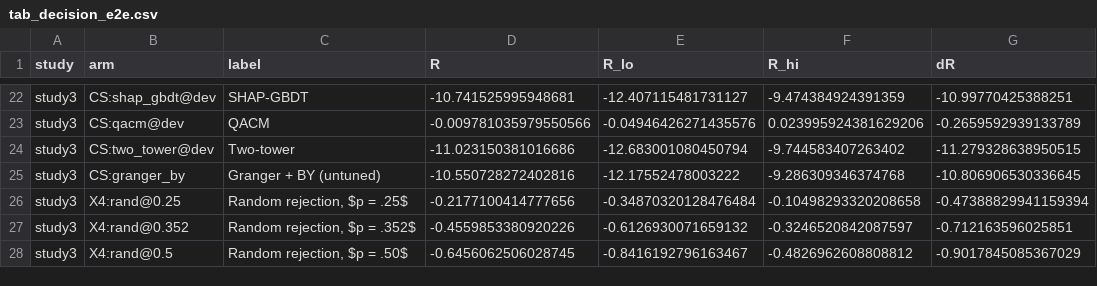
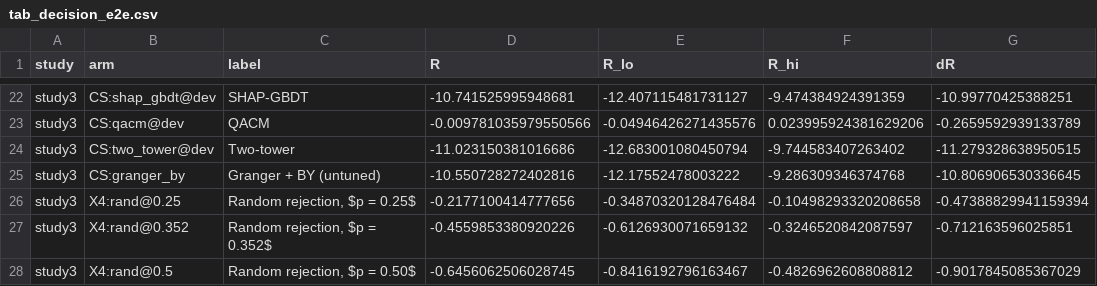
Before and after one commit to bishal0602/oran-causal, a CSV file: paper/tables/tab_decision_e2e.csv, drawn as a sheet; only a part is shown, gaps mark what is left out; the diff names each change by its address in the sheet, - before the commit and + after, or states it on an @@ line.

```diff
--- a/paper/tables/tab_decision_e2e.csv
+++ b/paper/tables/tab_decision_e2e.csv
-C26 (label): Random rejection, $p = .25$
+C26 (label): Random rejection, $p = 0.25$
-C27 (label): Random rejection, $p = .352$
+C27 (label): Random rejection, $p = 0.352$
-C28 (label): Random rejection, $p = .50$
+C28 (label): Random rejection, $p = 0.50$
```
Also changed, not shown: paper/tables/tab_appC_x4.csv, paper/tables/tab_decision_all.csv, 43 other files.
